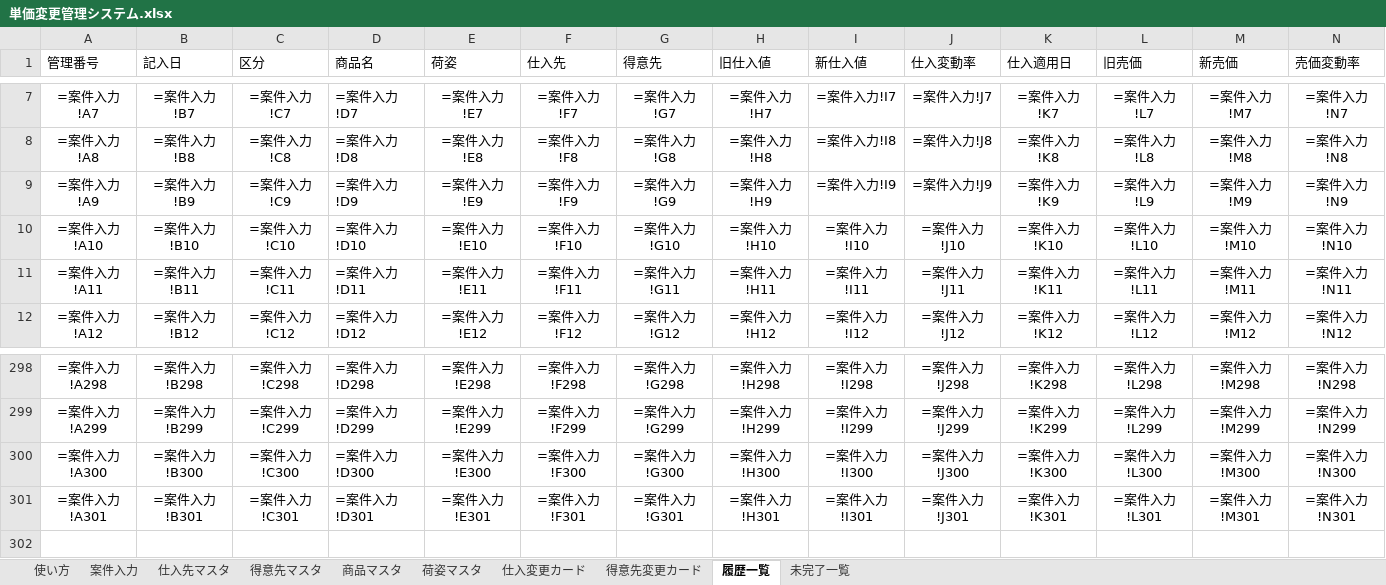
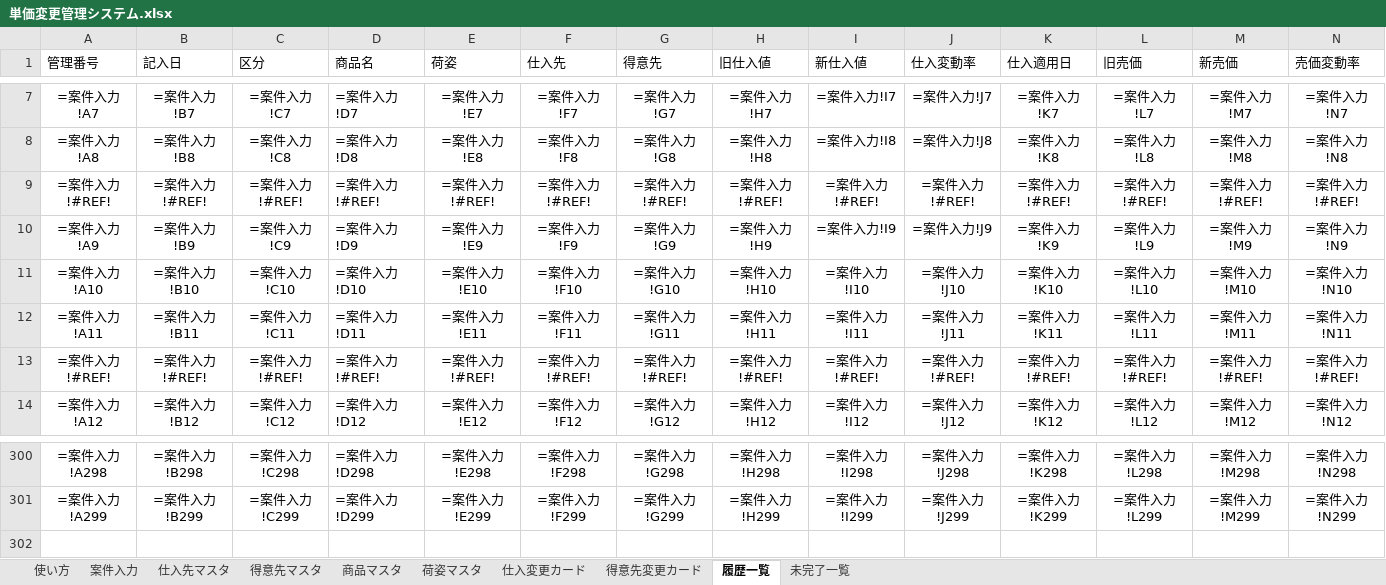
Before and after one commit to swimonswimoff/reaction-time, an Excel workbook: 単価変更管理システム.xlsx, sheet 履歴一覧, drawn as a sheet; only a part is shown, gaps mark what is left out; values as stored, in another font and other column widths than the file's, no borders; formulas without a stored value are shown as written; conditional formats and table styles not drawn; removed rows and columns are numbered as before the commit, all else as after; rows hold the shown columns only; the diff names each change by its address in the sheet, - before the commit and + after, or states it on an @@ line.

```diff
--- a/単価変更管理システム.xlsx (sheet 履歴一覧)
+++ b/単価変更管理システム.xlsx (sheet 履歴一覧)
+row 9: =案件入力!#REF! | =案件入力!#REF! | =案件入力!#REF! | =案件入力!#REF! | =案件入力!#REF! | =案件入力!#REF! | =案件入力!#REF! | =案件入力!#REF! | =案件入力!#REF! | =案件入力!#REF! | =案件入力!#REF! | =案件入力!#REF! | =案件入力!#REF! | =案件入力!#REF!
+row 13: =案件入力!#REF! | =案件入力!#REF! | =案件入力!#REF! | =案件入力!#REF! | =案件入力!#REF! | =案件入力!#REF! | =案件入力!#REF! | =案件入力!#REF! | =案件入力!#REF! | =案件入力!#REF! | =案件入力!#REF! | =案件入力!#REF! | =案件入力!#REF! | =案件入力!#REF!
-row 300: =案件入力!A300 | =案件入力!B300 | =案件入力!C300 | =案件入力!D300 | =案件入力!E300 | =案件入力!F300 | =案件入力!G300 | =案件入力!H300 | =案件入力!I300 | =案件入力!J300 | =案件入力!K300 | =案件入力!L300 | =案件入力!M300 | =案件入力!N300
-row 301: =案件入力!A301 | =案件入力!B301 | =案件入力!C301 | =案件入力!D301 | =案件入力!E301 | =案件入力!F301 | =案件入力!G301 | =案件入力!H301 | =案件入力!I301 | =案件入力!J301 | =案件入力!K301 | =案件入力!L301 | =案件入力!M301 | =案件入力!N301
```
Also changed, not shown: sheet 未完了一覧, sheet 商品マスタ, sheet 案件入力, sheet 使い方, hidden cells.
